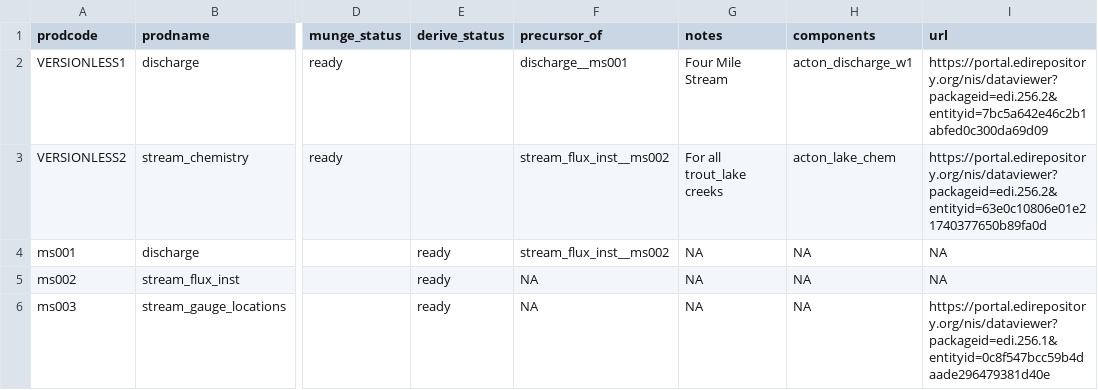
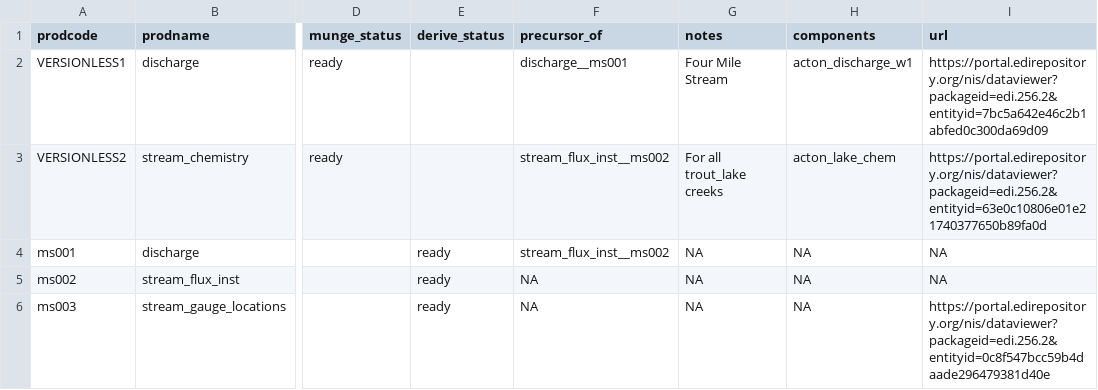
Before and after one commit to MacroSHEDS/data_processing, a CSV file: src/ltreb/acton_lake/products.csv, drawn as a sheet; only a part is shown, gaps mark what is left out; the diff names each change by its address in the sheet, - before the commit and + after, or states it on an @@ line.

```diff
--- a/src/ltreb/acton_lake/products.csv
+++ b/src/ltreb/acton_lake/products.csv
-I6 (url): https://portal.edirepository.org/nis/dataviewer?packageid=edi.256.1&entityid=0c8f547bcc59b4daade296479381d40e
+I6 (url): https://portal.edirepository.org/nis/dataviewer?packageid=edi.256.2&entityid=0c8f547bcc59b4daade296479381d40e
```
Also changed, not shown: 4 other files.
